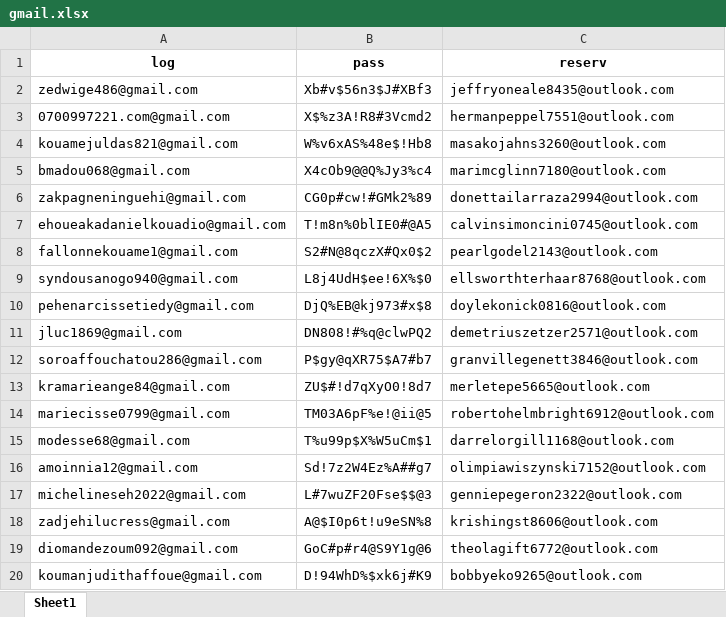
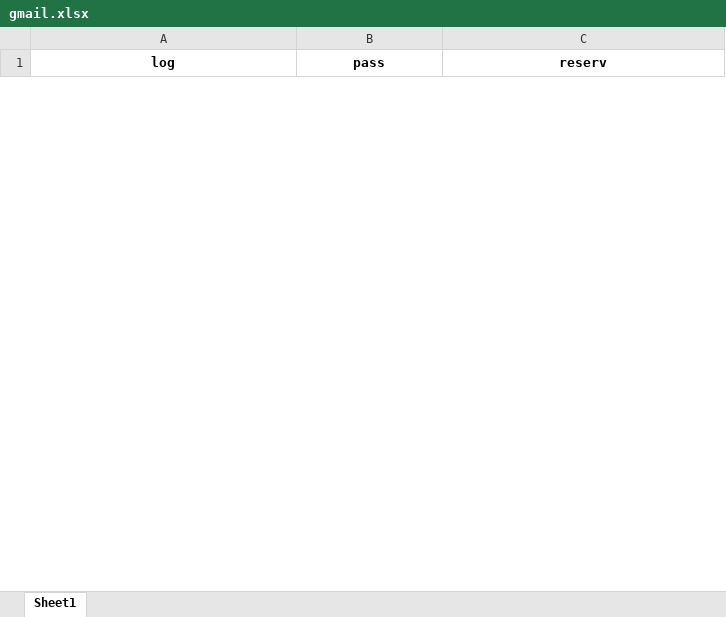
Before and after one commit to davidfarm/Tinder_Regist, an Excel workbook: res/gmail.xlsx, sheet Sheet1, drawn as a sheet; only a part is shown; values as stored, in another font and other column widths than the file's, no borders; removed rows and columns are numbered as before the commit, all else as after; the diff covers the shown part only; the diff names each change by its address in the sheet, - before the commit and + after, or states it on an @@ line.

```diff
--- a/res/gmail.xlsx (sheet Sheet1)
+++ b/res/gmail.xlsx (sheet Sheet1)
-row 2: zedwige486@gmail.com | Xb#v$56n3$J#XBf3 | jeffryoneale8435@outlook.com
-row 3: 0700997221.com@gmail.com | X$%z3A!R8#3Vcmd2 | hermanpeppel7551@outlook.com
-row 4: kouamejuldas821@gmail.com | W%v6xAS%48e$!Hb8 | masakojahns3260@outlook.com
-row 5: bmadou068@gmail.com | X4cOb9@@Q%Jy3%c4 | marimcglinn7180@outlook.com
-row 6: zakpagneninguehi@gmail.com | CG0p#cw!#GMk2%89 | donettailarraza2994@outlook.com
-row 7: ehoueakadanielkouadio@gmail.com | T!m8n%0blIE0#@A5 | calvinsimoncini0745@outlook.com
-row 8: fallonnekouame1@gmail.com | S2#N@8qczX#Qx0$2 | pearlgodel2143@outlook.com
-row 9: syndousanogo940@gmail.com | L8j4UdH$ee!6X%$0 | ellsworthterhaar8768@outlook.com
-row 10: pehenarcissetiedy@gmail.com | DjQ%EB@kj973#x$8 | doylekonick0816@outlook.com
-row 11: jluc1869@gmail.com | DN808!#%q@clwPQ2 | demetriuszetzer2571@outlook.com
-row 12: soroaffouchatou286@gmail.com | P$gy@qXR75$A7#b7 | granvillegenett3846@outlook.com
-row 13: kramarieange84@gmail.com | ZU$#!d7qXyO0!8d7 | merletepe5665@outlook.com
-row 14: mariecisse0799@gmail.com | TM03A6pF%e!@ii@5 | robertohelmbright6912@outlook.com
-row 15: modesse68@gmail.com | T%u99p$X%W5uCm$1 | darrelorgill1168@outlook.com
-row 16: amoinnia12@gmail.com | Sd!7z2W4Ez%A##g7 | olimpiawiszynski7152@outlook.com
-row 17: michelineseh2022@gmail.com | L#7wuZF20Fse$$@3 | genniepegeron2322@outlook.com
-row 18: zadjehilucress@gmail.com | A@$I0p6t!u9eSN%8 | krishingst8606@outlook.com
-row 19: diomandezoum092@gmail.com | GoC#p#r4@S9Y1g@6 | theolagift6772@outlook.com
-row 20: koumanjudithaffoue@gmail.com | D!94WhD%$xk6j#K9 | bobbyeko9265@outlook.com
```
Also changed, not shown: 10 added rows and 17 removed rows elsewhere in this sheet, 3 other files.
